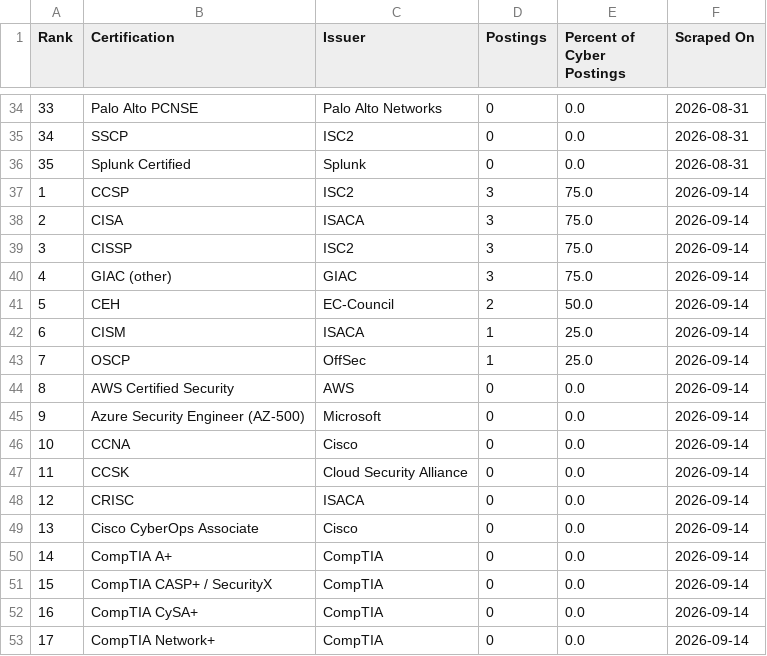
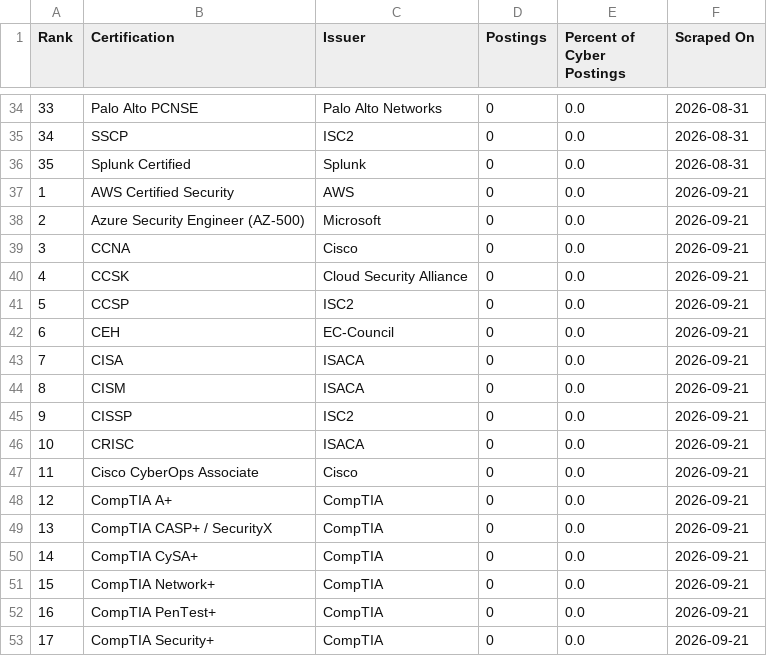
Before and after one commit to nathandotexe/certification-scraper, a CSV file: site/history/indonesia_timeseries.csv, drawn as a sheet; only a part is shown, gaps mark what is left out; the diff covers the shown part only.

```diff
--- a/site/history/indonesia_timeseries.csv
+++ b/site/history/indonesia_timeseries.csv
@@ -36,18 +36,18 @@ Rank,Certification,Issuer,Postings,Percent of Cyber Postings,Scraped On
 35,Splunk Certified,Splunk,0,0.0,2026-08-31
-1,CCSP,ISC2,3,75.0,2026-09-14
-2,CISA,ISACA,3,75.0,2026-09-14
-3,CISSP,ISC2,3,75.0,2026-09-14
-4,GIAC (other),GIAC,3,75.0,2026-09-14
-5,CEH,EC-Council,2,50.0,2026-09-14
-6,CISM,ISACA,1,25.0,2026-09-14
-7,OSCP,OffSec,1,25.0,2026-09-14
-8,AWS Certified Security,AWS,0,0.0,2026-09-14
-9,Azure Security Engineer (AZ-500),Microsoft,0,0.0,2026-09-14
-10,CCNA,Cisco,0,0.0,2026-09-14
-11,CCSK,Cloud Security Alliance,0,0.0,2026-09-14
-12,CRISC,ISACA,0,0.0,2026-09-14
-13,Cisco CyberOps Associate,Cisco,0,0.0,2026-09-14
-14,CompTIA A+,CompTIA,0,0.0,2026-09-14
-15,CompTIA CASP+ / SecurityX,CompTIA,0,0.0,2026-09-14
-16,CompTIA CySA+,CompTIA,0,0.0,2026-09-14
-17,CompTIA Network+,CompTIA,0,0.0,2026-09-14
+1,AWS Certified Security,AWS,0,0.0,2026-09-21
+2,Azure Security Engineer (AZ-500),Microsoft,0,0.0,2026-09-21
+3,CCNA,Cisco,0,0.0,2026-09-21
+4,CCSK,Cloud Security Alliance,0,0.0,2026-09-21
+5,CCSP,ISC2,0,0.0,2026-09-21
+6,CEH,EC-Council,0,0.0,2026-09-21
+7,CISA,ISACA,0,0.0,2026-09-21
+8,CISM,ISACA,0,0.0,2026-09-21
+9,CISSP,ISC2,0,0.0,2026-09-21
+10,CRISC,ISACA,0,0.0,2026-09-21
+11,Cisco CyberOps Associate,Cisco,0,0.0,2026-09-21
+12,CompTIA A+,CompTIA,0,0.0,2026-09-21
+13,CompTIA CASP+ / SecurityX,CompTIA,0,0.0,2026-09-21
+14,CompTIA CySA+,CompTIA,0,0.0,2026-09-21
+15,CompTIA Network+,CompTIA,0,0.0,2026-09-21
+16,CompTIA PenTest+,CompTIA,0,0.0,2026-09-21
+17,CompTIA Security+,CompTIA,0,0.0,2026-09-21
```
Also changed, not shown: 36 edited cells elsewhere in this file, output/data/certifications.csv, output/indonesia/data/certifications.csv, 31 other files.
